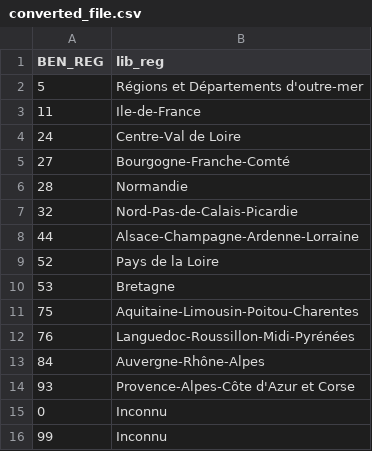
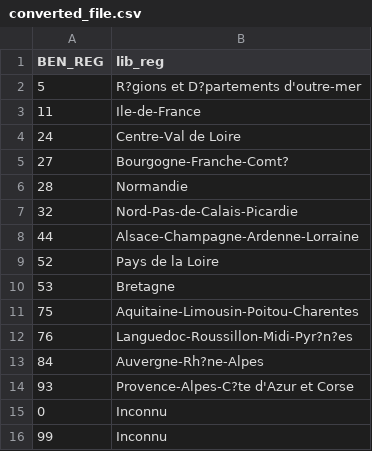
Before and after one commit to NielsMinssen/FileEncoder, a CSV file: FileEncoderProject/converted_file.csv, drawn as a sheet.

```diff
--- a/FileEncoderProject/converted_file.csv
+++ b/FileEncoderProject/converted_file.csv
@@ -1,6 +1,6 @@
 BEN_REG;lib_reg
-5;Régions et Départements d'outre-mer
+5;R?gions et D?partements d'outre-mer
 11;Ile-de-France
 24;Centre-Val de Loire
-27;Bourgogne-Franche-Comté
+27;Bourgogne-Franche-Comt?
 28;Normandie
@@ -11,5 +11,5 @@ BEN_REG;lib_reg
 75;Aquitaine-Limousin-Poitou-Charentes
-76;Languedoc-Roussillon-Midi-Pyrénées
-84;Auvergne-Rhône-Alpes
-93;Provence-Alpes-Côte d'Azur et Corse
+76;Languedoc-Roussillon-Midi-Pyr?n?es
+84;Auvergne-Rh?ne-Alpes
+93;Provence-Alpes-C?te d'Azur et Corse
 0;Inconnu
```
Also changed, not shown: 3 other files.
